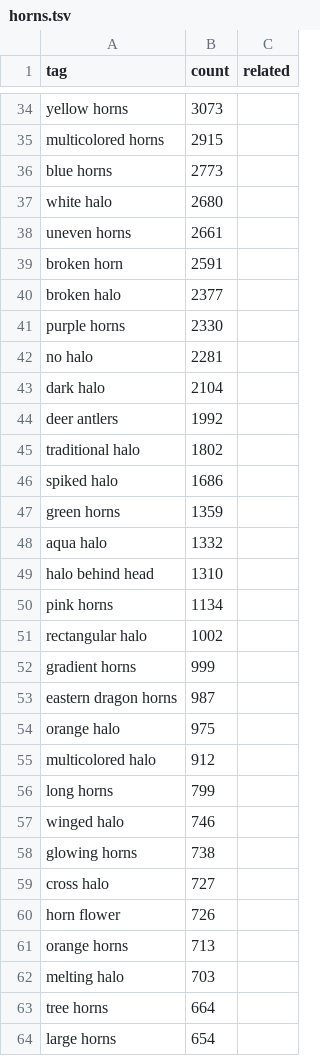
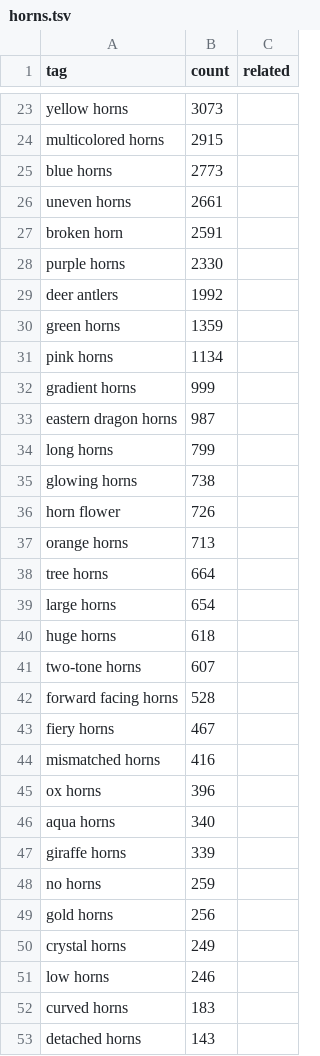
Before and after one commit to charlierz/comfyui-charlierz, a TSV file: data/tag_pools/body/fantasy/horns.tsv, drawn as a sheet; only a part is shown, gaps mark what is left out; the shorter side is filled out with more unchanged rows; the diff covers the shown part only.

```diff
--- a/data/tag_pools/body/fantasy/horns.tsv
+++ b/data/tag_pools/body/fantasy/horns.tsv
@@ -36,28 +25,14 @@ multicolored horns	2915
 blue horns	2773	
-white halo	2680	
 uneven horns	2661	
 broken horn	2591	
-broken halo	2377	
 purple horns	2330	
-no halo	2281	
-dark halo	2104	
 deer antlers	1992	
-traditional halo	1802	
-spiked halo	1686	
 green horns	1359	
-aqua halo	1332	
-halo behind head	1310	
 pink horns	1134	
-rectangular halo	1002	
 gradient horns	999	
 eastern dragon horns	987	
-orange halo	975	
-multicolored halo	912	
 long horns	799	
-winged halo	746	
 glowing horns	738	
-cross halo	727	
 horn flower	726	
 orange horns	713	
-melting halo	703	
 tree horns	664	
```
Also changed, not shown: 25 removed rows elsewhere in this file, data/tag_pools/clothes/accessory/misc.tsv, data/tag_pools/clothes/exposure.tsv, 12 other files.
